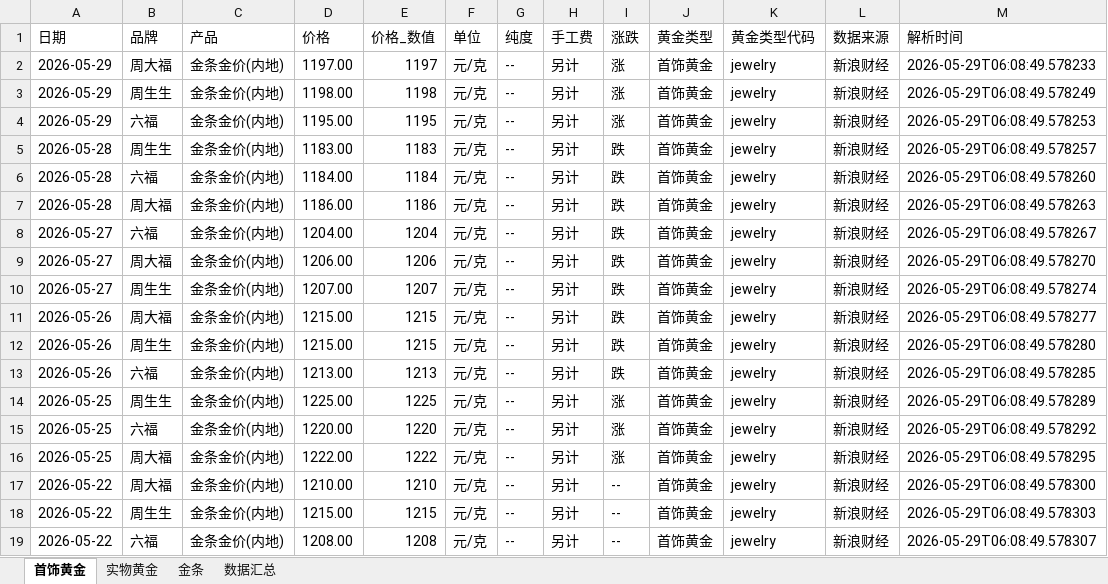
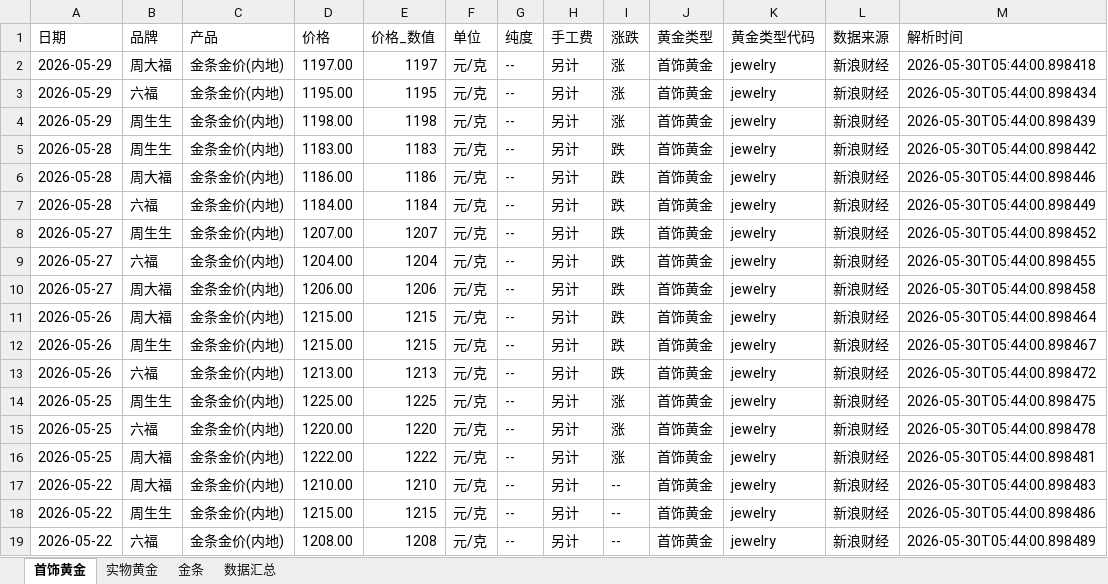
Before and after one commit to chengazhen/python-gold, an Excel workbook: combined_gold_data.xlsx, sheet 首饰黄金, drawn as a sheet; only a part is shown; values as stored, in another font and other column widths than the file's, no borders; removed rows and columns are numbered as before the commit, all else as after; the diff covers the shown part only; the diff names each change by its address in the sheet, - before the commit and + after, or states it on an @@ line.

```diff
--- a/combined_gold_data.xlsx (sheet 首饰黄金)
+++ b/combined_gold_data.xlsx (sheet 首饰黄金)
-M2 (解析时间): 2026-05-29T06:08:49.578233
+M2 (解析时间): 2026-05-30T05:44:00.898418
-B3 (品牌): 周生生
+B3 (品牌): 六福
-D3 (价格): 1198.00
+D3 (价格): 1195.00
-E3 (价格_数值): 1198
+E3 (价格_数值): 1195
-M3 (解析时间): 2026-05-29T06:08:49.578249
+M3 (解析时间): 2026-05-30T05:44:00.898434
-B4 (品牌): 六福
+B4 (品牌): 周生生
-D4 (价格): 1195.00
+D4 (价格): 1198.00
-E4 (价格_数值): 1195
+E4 (价格_数值): 1198
-M4 (解析时间): 2026-05-29T06:08:49.578253
+M4 (解析时间): 2026-05-30T05:44:00.898439
-M5 (解析时间): 2026-05-29T06:08:49.578257
+M5 (解析时间): 2026-05-30T05:44:00.898442
-B6 (品牌): 六福
+B6 (品牌): 周大福
-D6 (价格): 1184.00
+D6 (价格): 1186.00
-E6 (价格_数值): 1184
+E6 (价格_数值): 1186
-M6 (解析时间): 2026-05-29T06:08:49.578260
+M6 (解析时间): 2026-05-30T05:44:00.898446
-B7 (品牌): 周大福
+B7 (品牌): 六福
-D7 (价格): 1186.00
+D7 (价格): 1184.00
-E7 (价格_数值): 1186
+E7 (价格_数值): 1184
-M7 (解析时间): 2026-05-29T06:08:49.578263
+M7 (解析时间): 2026-05-30T05:44:00.898449
+row 8: 2026-05-27 | 周生生 | 金条金价(内地) | 1207.00 | 1207 | 元/克 | -- | 另计 | 跌 | 首饰黄金 | jewelry | 新浪财经 | 2026-05-30T05:44:00.898452
-M9 (解析时间): 2026-05-29T06:08:49.578267
+M9 (解析时间): 2026-05-30T05:44:00.898455
-M10 (解析时间): 2026-05-29T06:08:49.578270
+M10 (解析时间): 2026-05-30T05:44:00.898458
-row 10: 2026-05-27 | 周生生 | 金条金价(内地) | 1207.00 | 1207 | 元/克 | -- | 另计 | 跌 | 首饰黄金 | jewelry | 新浪财经 | 2026-05-29T06:08:49.578274
-M11 (解析时间): 2026-05-29T06:08:49.578277
+M11 (解析时间): 2026-05-30T05:44:00.898464
-M12 (解析时间): 2026-05-29T06:08:49.578280
+M12 (解析时间): 2026-05-30T05:44:00.898467
-M13 (解析时间): 2026-05-29T06:08:49.578285
+M13 (解析时间): 2026-05-30T05:44:00.898472
-M14 (解析时间): 2026-05-29T06:08:49.578289
+M14 (解析时间): 2026-05-30T05:44:00.898475
-M15 (解析时间): 2026-05-29T06:08:49.578292
+M15 (解析时间): 2026-05-30T05:44:00.898478
-M16 (解析时间): 2026-05-29T06:08:49.578295
+M16 (解析时间): 2026-05-30T05:44:00.898481
-M17 (解析时间): 2026-05-29T06:08:49.578300
+M17 (解析时间): 2026-05-30T05:44:00.898483
-M18 (解析时间): 2026-05-29T06:08:49.578303
+M18 (解析时间): 2026-05-30T05:44:00.898486
-M19 (解析时间): 2026-05-29T06:08:49.578307
+M19 (解析时间): 2026-05-30T05:44:00.898489
```
Also changed, not shown: 3 added rows, 3 removed rows and 69 edited cells elsewhere in this sheet, sheet 金条, sheet 实物黄金, sheet 数据汇总, gold_bar_latest.xlsx, jewelry_gold_latest.xlsx, 10 other files.
